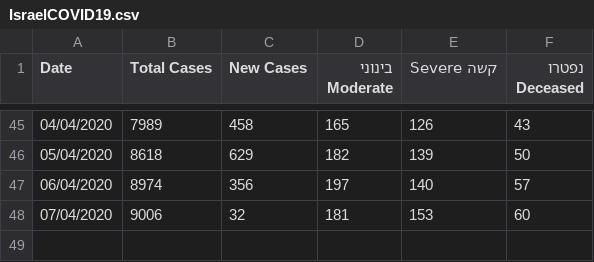
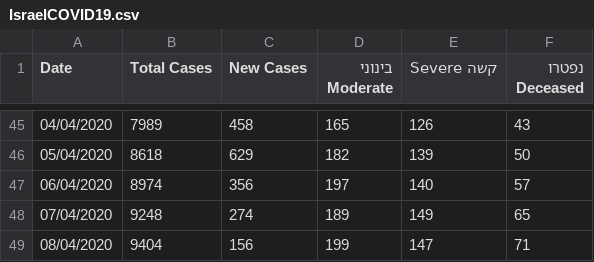
Before and after one commit to idandrd/israel-covid19-data, a CSV file: IsraelCOVID19.csv, drawn as a sheet; only a part is shown, gaps mark what is left out.

```diff
--- a/IsraelCOVID19.csv
+++ b/IsraelCOVID19.csv
@@ -47,2 +47,3 @@
 06/04/2020,8974,356,197,140,57
-07/04/2020,9006,32,181,153,60
+07/04/2020,9248,274,189,149,65
+08/04/2020,9404,156,199,147,71
```
Also changed, not shown: Corona-Tests.csv.
